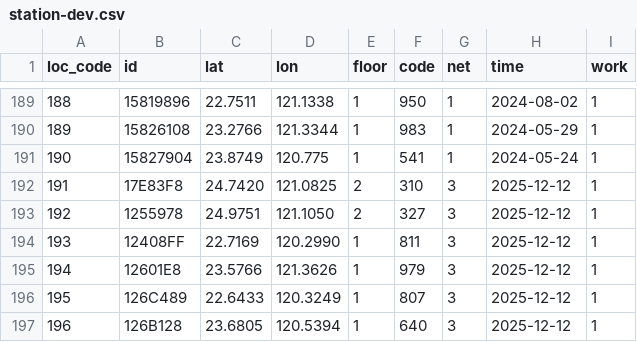
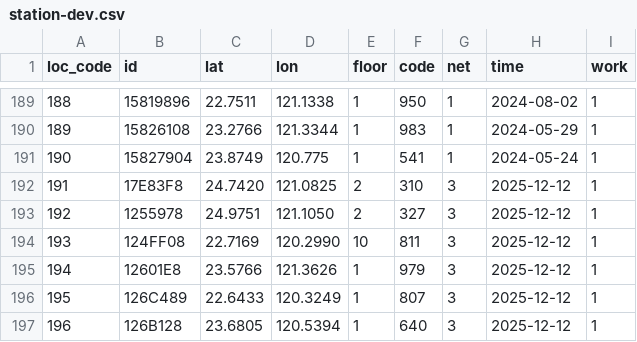
Before and after one commit to ExpTechTW/API, a CSV file: resource/station-dev.csv, drawn as a sheet; only a part is shown, gaps mark what is left out.

Commit message:
fix: station-list (#197)

```diff
--- a/resource/station-dev.csv
+++ b/resource/station-dev.csv
@@ -193,3 +193,3 @@ loc_code,id,lat,lon,floor,code,net,time,work
 192,1255978,24.9751,121.1050,2,327,3,2025-12-12,1
-193,12408FF,22.7169,120.2990,1,811,3,2025-12-12,1
+193,124FF08,22.7169,120.2990,10,811,3,2025-12-12,1
 194,12601E8,23.5766,121.3626,1,979,3,2025-12-12,1
```
